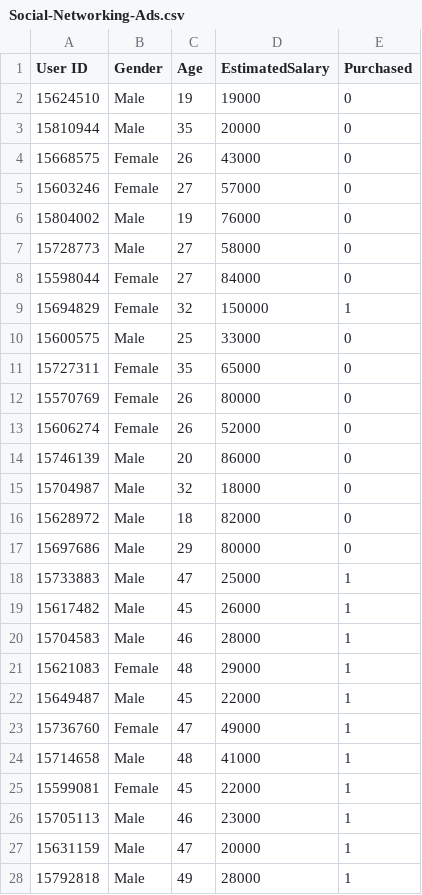
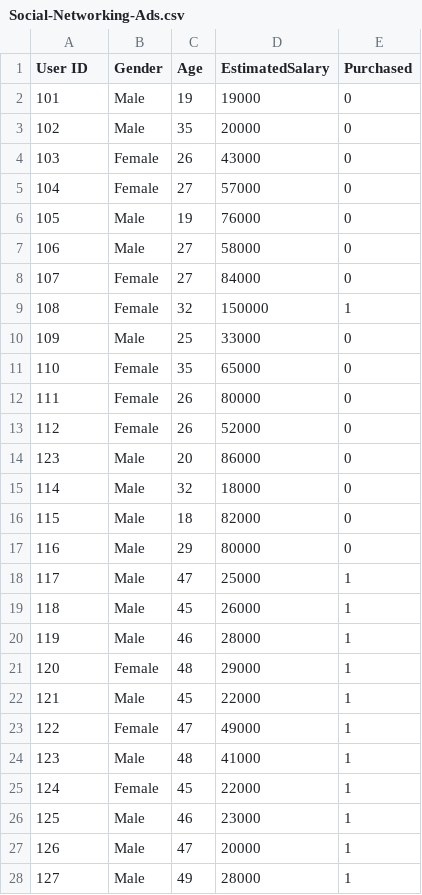
Before and after one commit to AqueeqAzam/data-science-and-machine-learning-datasets, a CSV file: Social-Networking-Ads.csv, drawn as a sheet; only a part is shown; the diff covers the shown part only.

Commit message:
Update Social-Networking-Ads.csv

```diff
--- a/Social-Networking-Ads.csv
+++ b/Social-Networking-Ads.csv
@@ -1,28 +1,28 @@
 User ID,Gender,Age,EstimatedSalary,Purchased
-15624510,Male,19,19000,0
-15810944,Male,35,20000,0
-15668575,Female,26,43000,0
-15603246,Female,27,57000,0
-15804002,Male,19,76000,0
-15728773,Male,27,58000,0
-15598044,Female,27,84000,0
-15694829,Female,32,150000,1
-15600575,Male,25,33000,0
-15727311,Female,35,65000,0
-15570769,Female,26,80000,0
-15606274,Female,26,52000,0
-15746139,Male,20,86000,0
-15704987,Male,32,18000,0
-15628972,Male,18,82000,0
-15697686,Male,29,80000,0
-15733883,Male,47,25000,1
-15617482,Male,45,26000,1
-15704583,Male,46,28000,1
-15621083,Female,48,29000,1
-15649487,Male,45,22000,1
-15736760,Female,47,49000,1
-15714658,Male,48,41000,1
-15599081,Female,45,22000,1
-15705113,Male,46,23000,1
-15631159,Male,47,20000,1
-15792818,Male,49,28000,1
+101,Male,19,19000,0
+102,Male,35,20000,0
+103,Female,26,43000,0
+104,Female,27,57000,0
+105,Male,19,76000,0
+106,Male,27,58000,0
+107,Female,27,84000,0
+108,Female,32,150000,1
+109,Male,25,33000,0
+110,Female,35,65000,0
+111,Female,26,80000,0
+112,Female,26,52000,0
+123,Male,20,86000,0
+114,Male,32,18000,0
+115,Male,18,82000,0
+116,Male,29,80000,0
+117,Male,47,25000,1
+118,Male,45,26000,1
+119,Male,46,28000,1
+120,Female,48,29000,1
+121,Male,45,22000,1
+122,Female,47,49000,1
+123,Male,48,41000,1
+124,Female,45,22000,1
+125,Male,46,23000,1
+126,Male,47,20000,1
+127,Male,49,28000,1
```
Also changed, not shown: 6 removed rows and 3 edited cells elsewhere in this file.
